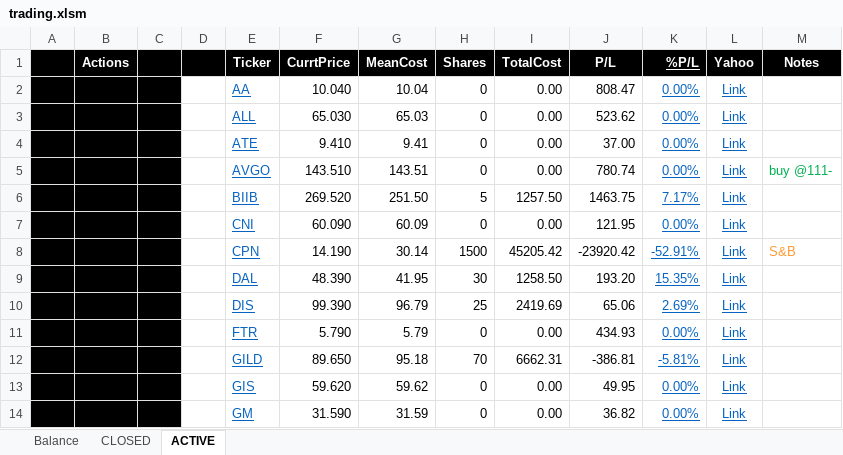
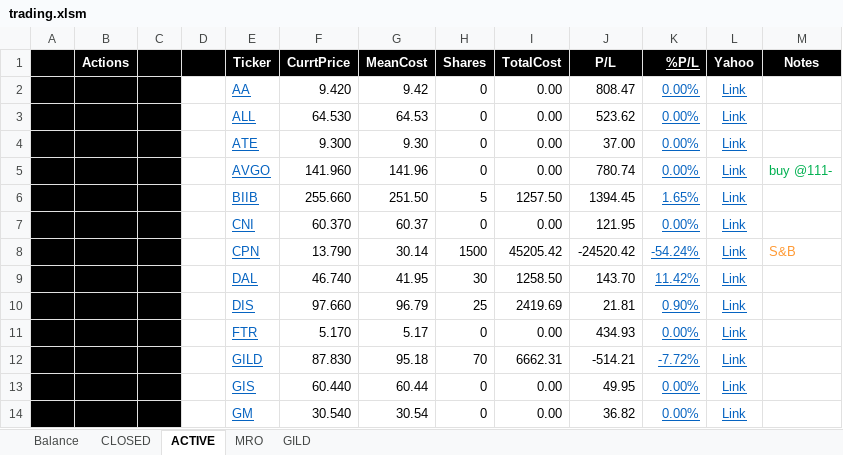
Before and after one commit to minqiang/GP, an Excel workbook: trading.xlsm, sheet ACTIVE, drawn as a sheet; only a part is shown; values as stored, in another font and other column widths than the file's, no borders; charts and pictures and conditional formats not drawn; the diff covers the shown part only; the diff names each change by its address in the sheet, - before the commit and + after, or states it on an @@ line.

```diff
--- a/trading.xlsm (sheet ACTIVE)
+++ b/trading.xlsm (sheet ACTIVE)
@@ sheet tab unhidden: MRO @@
@@ sheet tab unhidden: GILD @@
-F2 (CurrtPrice): 10.040
+F2 (CurrtPrice): 9.420
-G2 (MeanCost): 10.04
+G2 (MeanCost): 9.42
-F3 (CurrtPrice): 65.030
+F3 (CurrtPrice): 64.530
-G3 (MeanCost): 65.03
+G3 (MeanCost): 64.53
-F4 (CurrtPrice): 9.410
+F4 (CurrtPrice): 9.300
-G4 (MeanCost): 9.41
+G4 (MeanCost): 9.30
-F5 (CurrtPrice): 143.510
+F5 (CurrtPrice): 141.960
-G5 (MeanCost): 143.51
+G5 (MeanCost): 141.96
-F6 (CurrtPrice): 269.520
+F6 (CurrtPrice): 255.660
-J6 (P/L): 1463.75
+J6 (P/L): 1394.45
-K6 (%P/L): 7.17%
+K6 (%P/L): 1.65%
-F7 (CurrtPrice): 60.090
+F7 (CurrtPrice): 60.370
-G7 (MeanCost): 60.09
+G7 (MeanCost): 60.37
-F8 (CurrtPrice): 14.190
+F8 (CurrtPrice): 13.790
-J8 (P/L): -23920.42
+J8 (P/L): -24520.42
-K8 (%P/L): -52.91%
+K8 (%P/L): -54.24%
-F9 (CurrtPrice): 48.390
+F9 (CurrtPrice): 46.740
-J9 (P/L): 193.20
+J9 (P/L): 143.70
-K9 (%P/L): 15.35%
+K9 (%P/L): 11.42%
-F10 (CurrtPrice): 99.390
+F10 (CurrtPrice): 97.660
-J10 (P/L): 65.06
+J10 (P/L): 21.81
-K10 (%P/L): 2.69%
+K10 (%P/L): 0.90%
-F11 (CurrtPrice): 5.790
+F11 (CurrtPrice): 5.170
-G11 (MeanCost): 5.79
+G11 (MeanCost): 5.17
-F12 (CurrtPrice): 89.650
+F12 (CurrtPrice): 87.830
-J12 (P/L): -386.81
+J12 (P/L): -514.21
-K12 (%P/L): -5.81%
+K12 (%P/L): -7.72%
-F13 (CurrtPrice): 59.620
+F13 (CurrtPrice): 60.440
-G13 (MeanCost): 59.62
+G13 (MeanCost): 60.44
-F14 (CurrtPrice): 31.590
+F14 (CurrtPrice): 30.540
-G14 (MeanCost): 31.59
+G14 (MeanCost): 30.54
```
Also changed, not shown: 1 added row, 1 removed row and 43 edited cells elsewhere in this sheet, sheet Balance, sheet CLOSED, charts or pictures, industries.xlsm.
